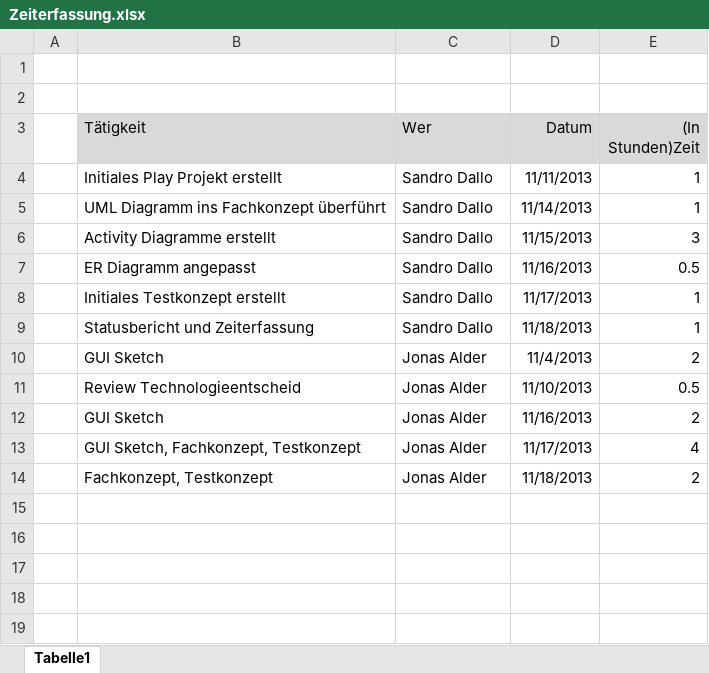
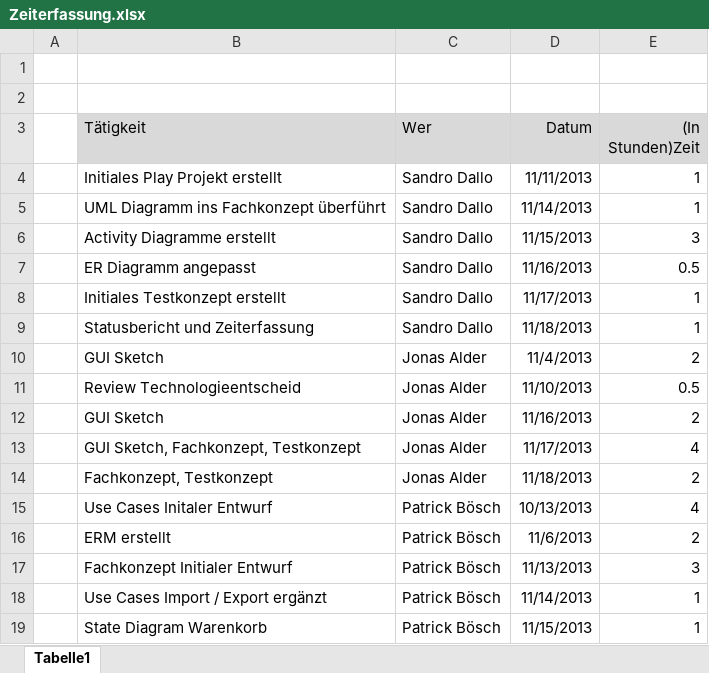
Before and after one commit to nuerscht/LFH, an Excel workbook: doc/02 Organisation/Zeiterfassung.xlsx, sheet Tabelle1, drawn as a sheet; values as stored, in another font and other column widths than the file's, no borders; the diff names each change by its address in the sheet, - before the commit and + after, or states it on an @@ line.

Commit message:
Zeit erfasst

```diff
--- a/doc/02 Organisation/Zeiterfassung.xlsx (sheet Tabelle1)
+++ b/doc/02 Organisation/Zeiterfassung.xlsx (sheet Tabelle1)
+row 15:  | Use Cases Initaler Entwurf | Patrick Bösch | 10/13/2013 | 4
+row 16:  | ERM erstellt | Patrick Bösch | 11/6/2013 | 2
+row 17:  | Fachkonzept Initialer Entwurf | Patrick Bösch | 11/13/2013 | 3
+row 18:  | Use Cases Import / Export ergänzt | Patrick Bösch | 11/14/2013 | 1
+row 19:  | State Diagram Warenkorb | Patrick Bösch | 11/15/2013 | 1
```
